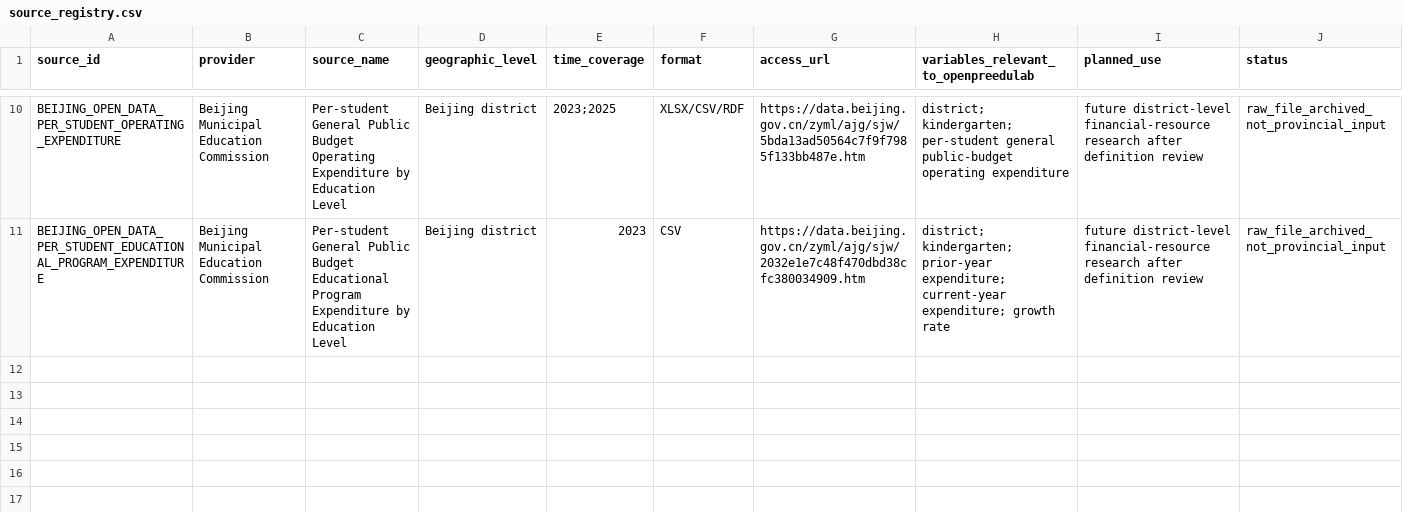
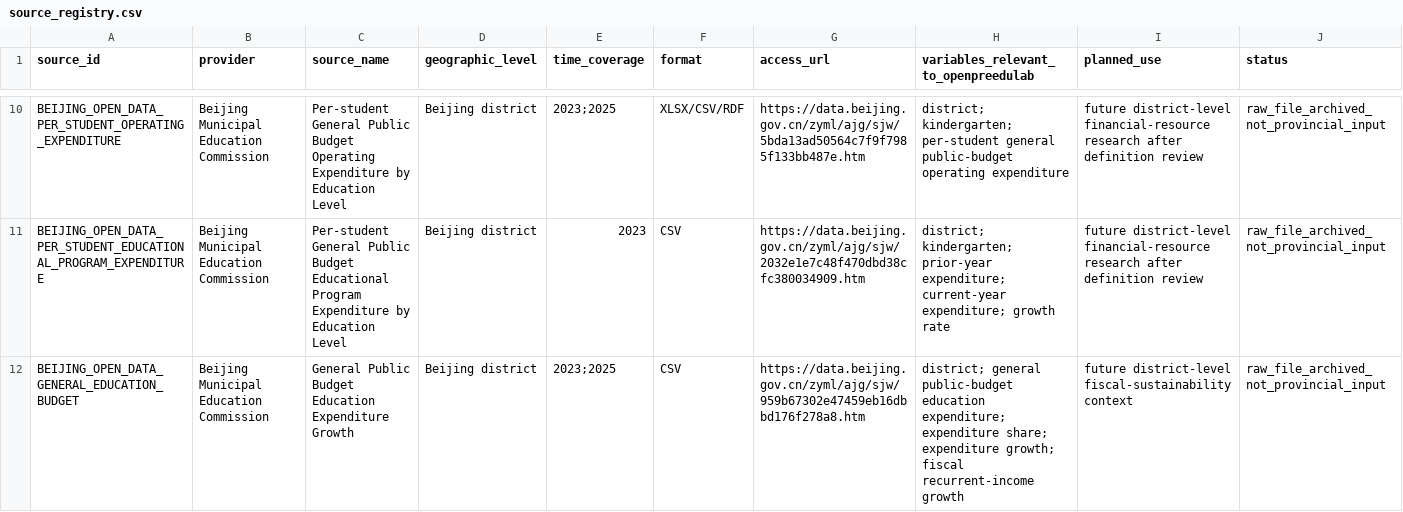
Before and after one commit to AvelineChuk/OpenPreEduLab, a CSV file: datasets/source_registry.csv, drawn as a sheet; only a part is shown, gaps mark what is left out; rows hold the shown columns only; the diff names each change by its address in the sheet, - before the commit and + after, or states it on an @@ line.

Commit message:
Archive Beijing district education budget source

```diff
--- a/datasets/source_registry.csv
+++ b/datasets/source_registry.csv
+row 12: BEIJING_OPEN_DATA_GENERAL_EDUCATION_BUDGET | Beijing Municipal Education Commission | General Public Budget Education Expenditure Growth | Beijing district | 2023;2025 | CSV | https://data.beijing.gov.cn/zyml/ajg/sjw/959b67302e47459eb16dbbd176f278a8.htm | district; general public-budget education expenditure; expenditure share; expenditure growth; fiscal recurrent-income growth | future district-level fiscal-sustainability context | raw_file_archived_not_provincial_input
```
Also changed, not shown: datasets/raw/provincial_china_2015_2025/beijing/open_data_platform/manifest.csv, 2 other files.
